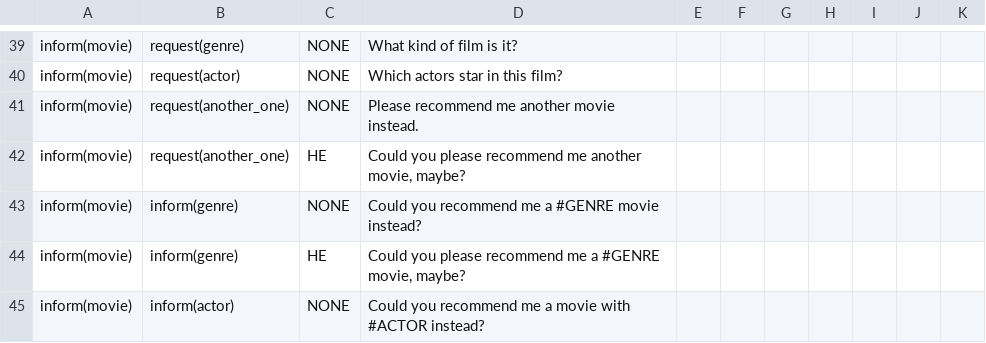
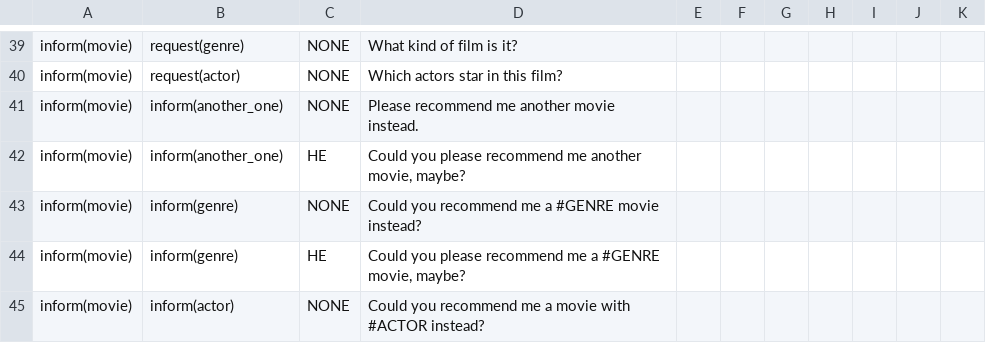
Before and after one commit to alankarj/user_testing, a TSV file: data/nlg_db/user_task_utterances.tsv, drawn as a sheet; only a part is shown, gaps mark what is left out.

Commit message:
tested user task key

```diff
--- a/data/nlg_db/user_task_utterances.tsv
+++ b/data/nlg_db/user_task_utterances.tsv
@@ -40,4 +40,4 @@ inform(movie)	request(genre)	NONE	What kind of film is it?
 inform(movie)	request(actor)	NONE	Which actors star in this film?							
-inform(movie)	request(another_one)	NONE	Please recommend me another movie instead.							
-inform(movie)	request(another_one)	HE	Could you please recommend me another movie, maybe?							
+inform(movie)	inform(another_one)	NONE	Please recommend me another movie instead.							
+inform(movie)	inform(another_one)	HE	Could you please recommend me another movie, maybe?							
 inform(movie)	inform(genre)	NONE	Could you recommend me a #GENRE movie instead?							
```
Also changed, not shown: 2 other files.
